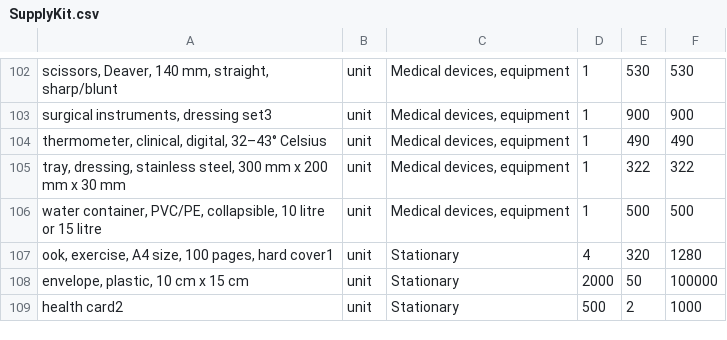
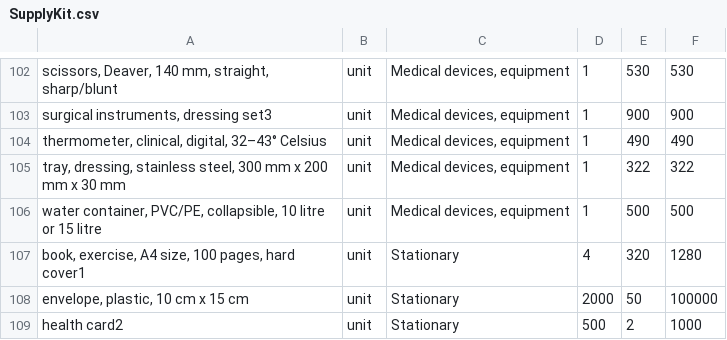
Before and after one commit to steelwolf180/SparkPY, a CSV file: SupplyKit.csv, drawn as a sheet; only a part is shown, gaps mark what is left out; the diff names each change by its address in the sheet, - before the commit and + after, or states it on an @@ line.

Commit message:
change code for public variables into only using 2 dictionary variables for data input from csv. Besides that changed category_data and read_supplykitcsv function to be more lean

```diff
--- a/SupplyKit.csv
+++ b/SupplyKit.csv
-A107: ook, exercise, A4…
+A107: book, exercise, A4…
```
Also changed, not shown: 1 other file.
